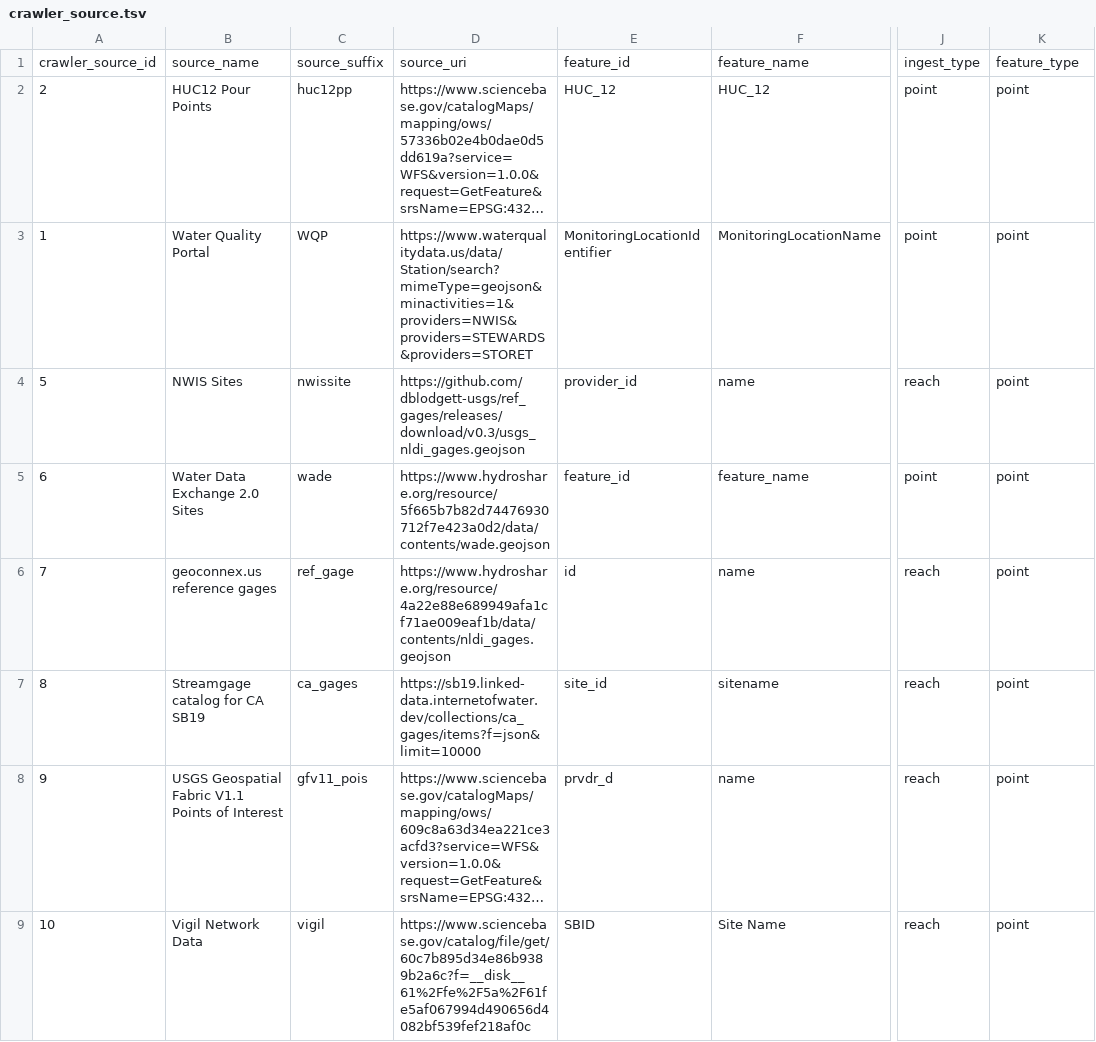
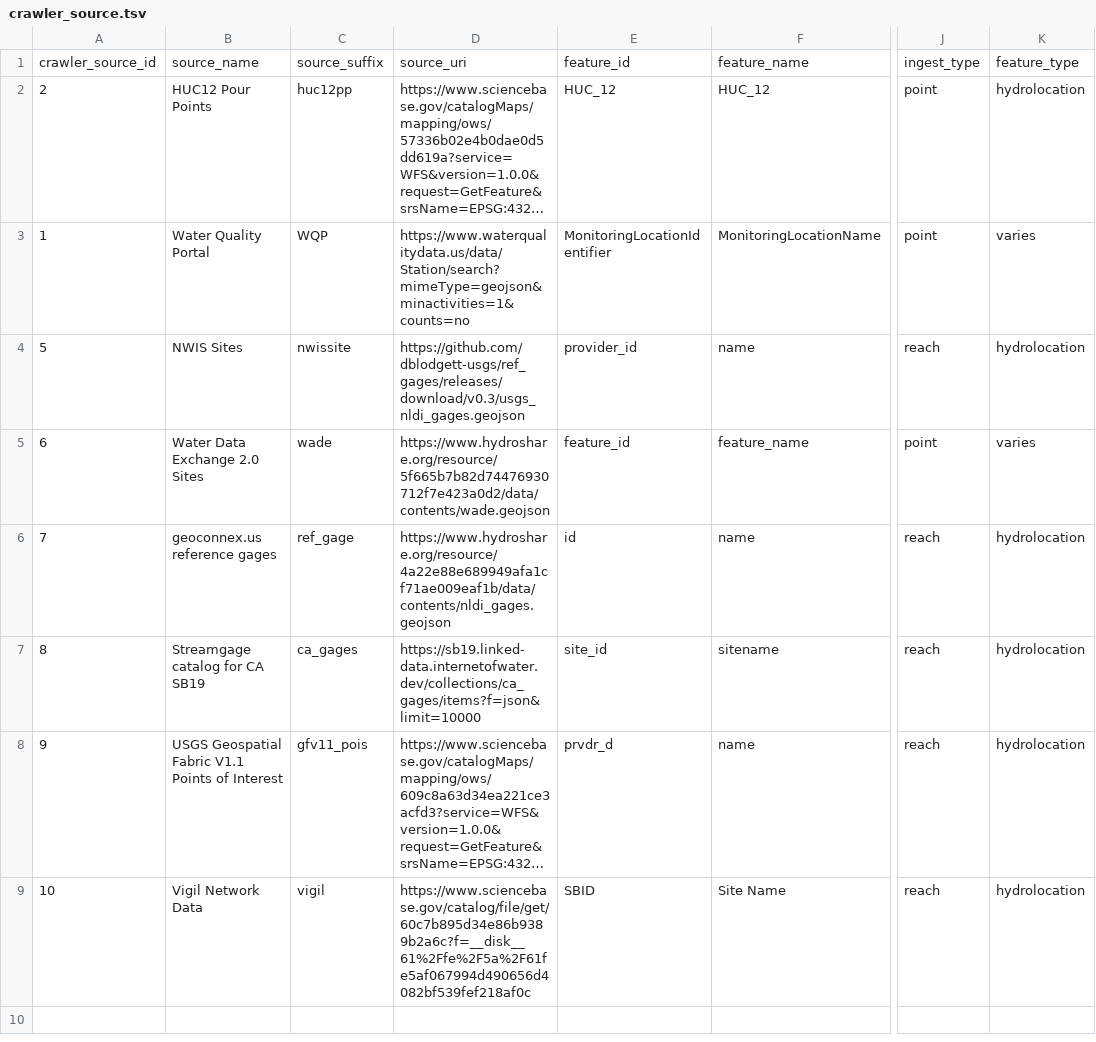
Before and after one commit to internetofwater/nldi-db, a TSV file: liquibase/changeLogs/nldi/nldi_data/update_crawler_source/crawler_source.tsv, drawn as a sheet; only a part is shown, gaps mark what is left out; long unchanged cells end in …; the diff names each change by its address in the sheet, - before the commit and + after, or states it on an @@ line.

Commit message:
update feature type and try new wqp site url

```diff
--- a/liquibase/changeLogs/nldi/nldi_data/update_crawler_source/crawler_source.tsv
+++ b/liquibase/changeLogs/nldi/nldi_data/update_crawler_source/crawler_source.tsv
-K2: point
+K2: hydrolocation
-D3: https://www.waterqualitydata.us/data/Station/search?mimeType=geojson&minactivities=1&providers=NWIS&providers=STEWARDS&providers=STORET
+D3: https://www.waterqualitydata.us/data/Station/search?mimeType=geojson&minactivities=1&counts=no
-K3: point
+K3: varies
-K4: point
+K4: hydrolocation
-K5: point
+K5: varies
-K6:K9: point
+K6:K9: hydrolocation
```
